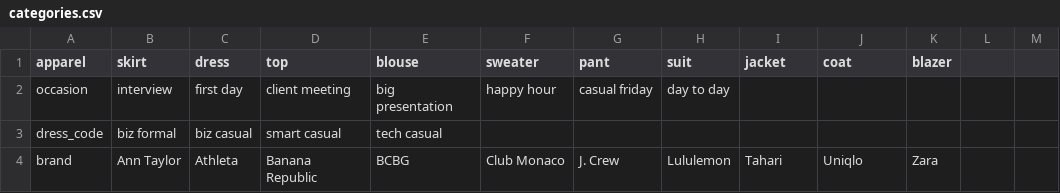
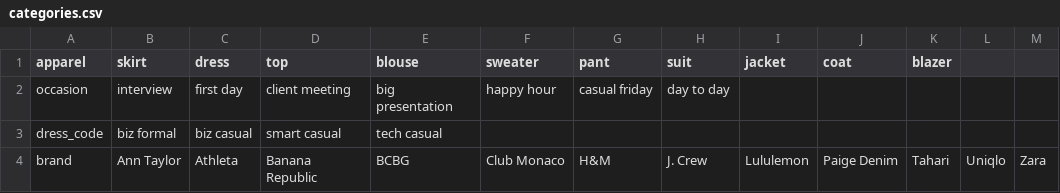
Before and after one commit to cqw1/Eight2Five, a CSV file: categories.csv, drawn as a sheet; the diff names each change by its address in the sheet, - before the commit and + after, or states it on an @@ line.

```diff
--- a/categories.csv
+++ b/categories.csv
-G4 (pant): J. Crew
+G4 (pant): H&M
-H4 (suit): Lululemon
+H4 (suit): J. Crew
-I4 (jacket): Tahari
+I4 (jacket): Lululemon
-J4 (coat): Uniqlo
+J4 (coat): Paige Denim
-K4 (blazer): Zara
+K4 (blazer): Tahari
-L4: (empty)
+L4: Uniqlo
-M4: (empty)
+M4: Zara
```
Also changed, not shown: sku_database_v1.csv, www_database.csv, 17 other files.
